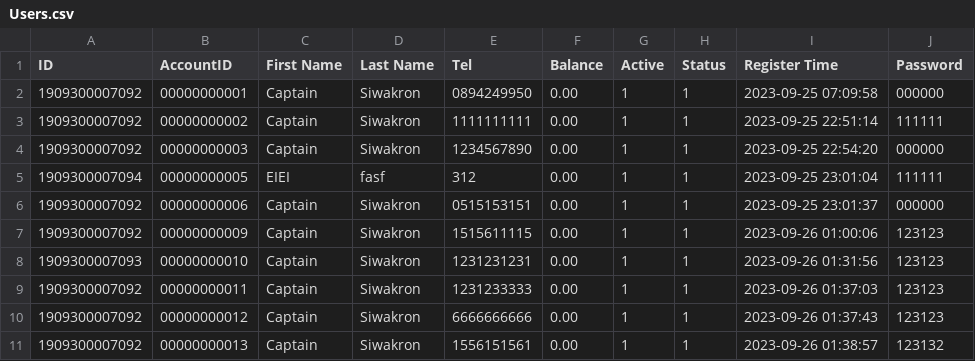
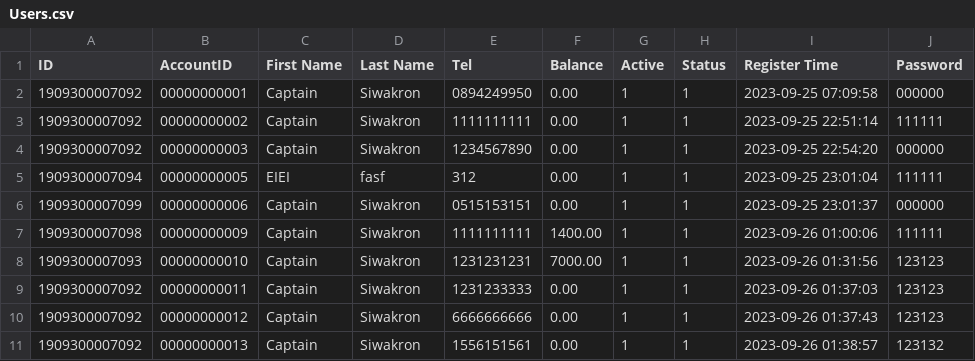
Before and after one commit to CaptzDevs/terminalATM, a CSV file: data/Users.csv, drawn as a sheet.

```diff
--- a/data/Users.csv
+++ b/data/Users.csv
@@ -5,5 +5,5 @@ ID,AccountID,First Name,Last Name,Tel,Balance,Active,Status,Register Time,Passwo
 1909300007094,00000000005,EIEI,fasf,312,0.00,1,1,2023-09-25 23:01:04,111111
-1909300007092,00000000006,Captain,Siwakron,0515153151,0.00,1,1,2023-09-25 23:01:37,000000
-1909300007092,00000000009,Captain,Siwakron,1515611115,0.00,1,1,2023-09-26 01:00:06,123123
-1909300007093,00000000010,Captain,Siwakron,1231231231,0.00,1,1,2023-09-26 01:31:56,123123
+1909300007099,00000000006,Captain,Siwakron,0515153151,0.00,1,1,2023-09-25 23:01:37,000000
+1909300007098,00000000009,Captain,Siwakron,1111111111,1400.00,1,1,2023-09-26 01:00:06,111111
+1909300007093,00000000010,Captain,Siwakron,1231231231,7000.00,1,1,2023-09-26 01:31:56,123123
 1909300007092,00000000011,Captain,Siwakron,1231233333,0.00,1,1,2023-09-26 01:37:03,123123
```
Also changed, not shown: 11 other files.
